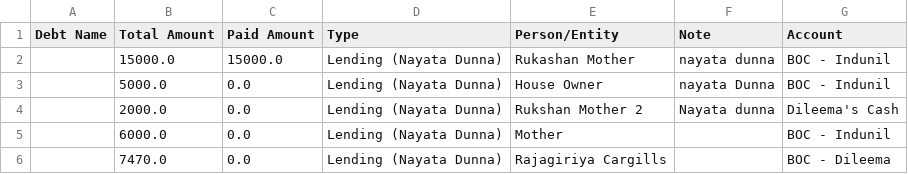
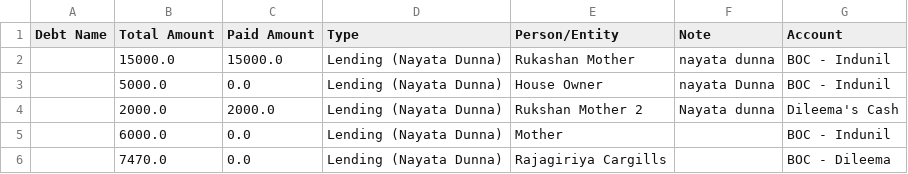
Before and after one commit to idulakpr/family-finance-tracker, a CSV file: data/debts.csv, drawn as a sheet.

Commit message:
Update debt paid amount

```diff
--- a/data/debts.csv
+++ b/data/debts.csv
@@ -3,3 +3,3 @@ Debt Name,Total Amount,Paid Amount,Type,Person/Entity,Note,Account
 ,5000.0,0.0,Lending (Nayata Dunna),House Owner,nayata Dunna ,BOC - Indunil
-,2000.0,0.0,Lending (Nayata Dunna),Rukshan Mother 2,Nayata dunna,Dileema's Cash
+,2000.0,2000.0,Lending (Nayata Dunna),Rukshan Mother 2,Nayata dunna,Dileema's Cash
 ,6000.0,0.0,Lending (Nayata Dunna),Mother,,BOC - Indunil
```
